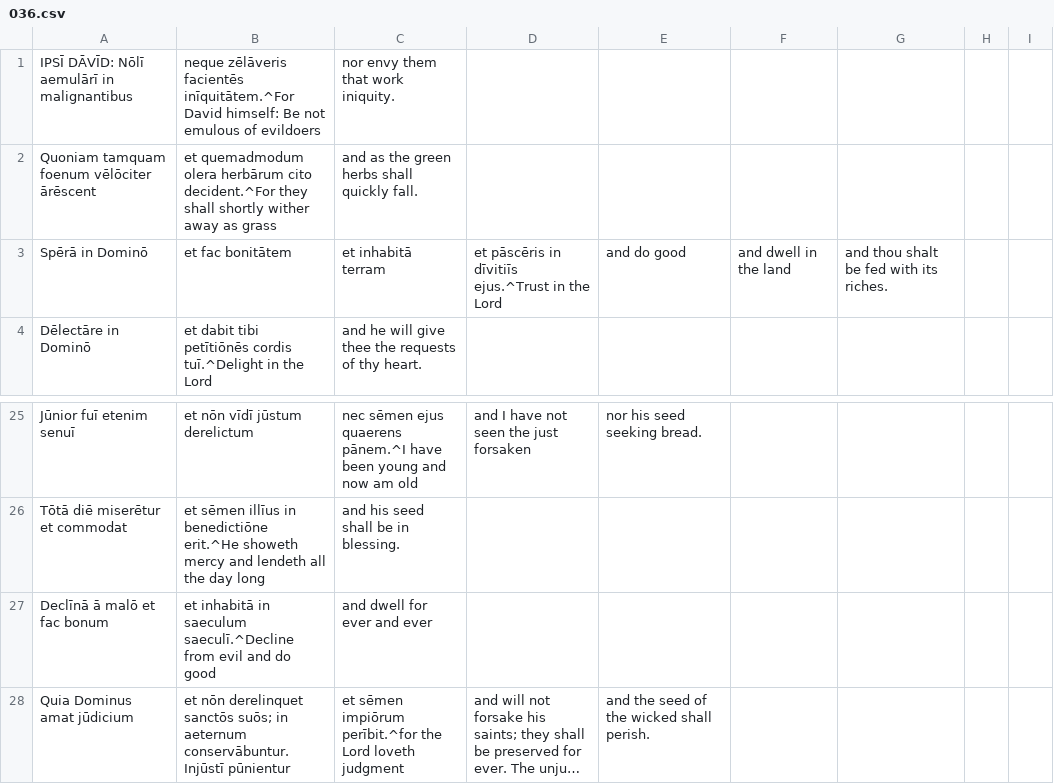
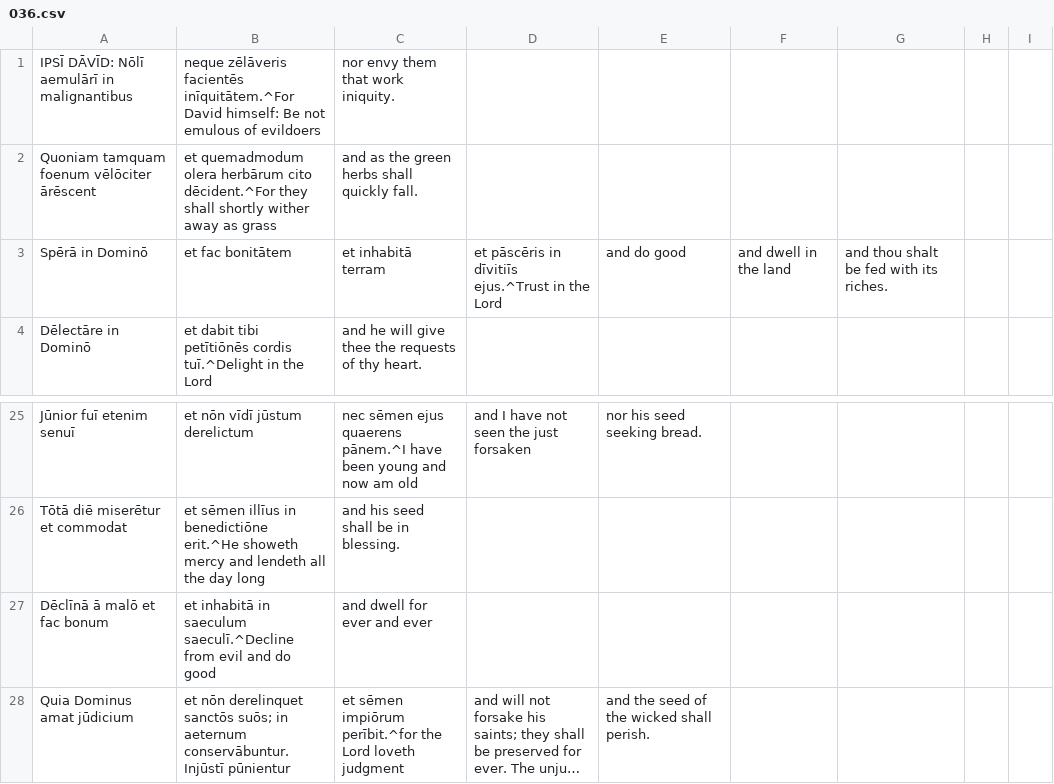
Before and after one commit to DoctrinaLatina/doctrina-latina, a CSV file: vulgata/01-vetus-testamentum/21-psalmi/036.csv, drawn as a sheet; only a part is shown, gaps mark what is left out; long unchanged cells end in …; the diff names each change by its address in the sheet, - before the commit and + after, or states it on an @@ line.

```diff
--- a/vulgata/01-vetus-testamentum/21-psalmi/036.csv
+++ b/vulgata/01-vetus-testamentum/21-psalmi/036.csv
-B2: …herbārum cito decident.^For they shall…
+B2: …herbārum cito dēcident.^For they shall…
-A27: Declīnā ā malō et fac bonum
+A27: Dēclīnā ā malō et fac bonum
```
Also changed, not shown: vulgata/01-vetus-testamentum/21-psalmi/013.csv, vulgata/01-vetus-testamentum/21-psalmi/014.csv, 17 other files.
